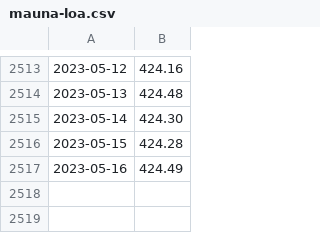
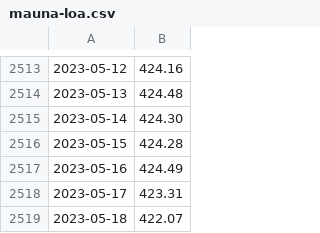
Before and after one commit to wdenton/noa2co2, a CSV file: mauna-loa.csv, drawn as a sheet; only a part is shown, gaps mark what is left out; the diff names each change by its address in the sheet, - before the commit and + after, or states it on an @@ line.

```diff
--- a/mauna-loa.csv
+++ b/mauna-loa.csv
+row 2518: 2023-05-17 | 423.31
+row 2519: 2023-05-18 | 422.07
```
Also changed, not shown: 1 other file.
